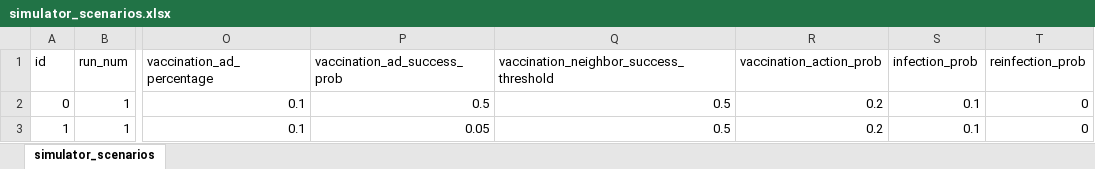
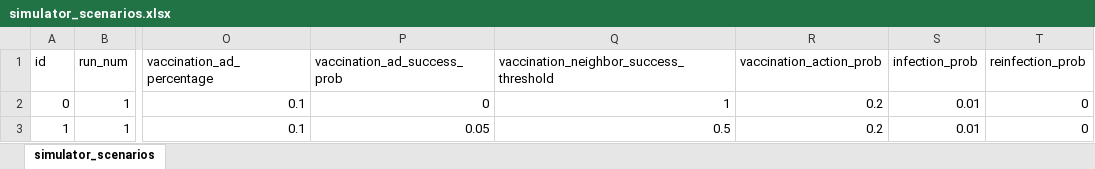
Before and after one commit to ABM4ALL/Melodie, an Excel workbook: tutorial/CovidContagion/data/input/simulator_scenarios.xlsx, sheet simulator_scenarios, drawn as a sheet; only a part is shown, gaps mark what is left out; values as stored, in another font and other column widths than the file's, no borders; the diff names each change by its address in the sheet, - before the commit and + after, or states it on an @@ line.

```diff
--- a/tutorial/CovidContagion/data/input/simulator_scenarios.xlsx (sheet simulator_scenarios)
+++ b/tutorial/CovidContagion/data/input/simulator_scenarios.xlsx (sheet simulator_scenarios)
-P2 (vaccination_ad_success_prob): 0.5
+P2 (vaccination_ad_success_prob): 0
-Q2: 0.5
+Q2: 1
-S2:S3 (infection_prob): 0.1
+S2:S3 (infection_prob): 0.01
```
Also changed, not shown: 15 other files.
